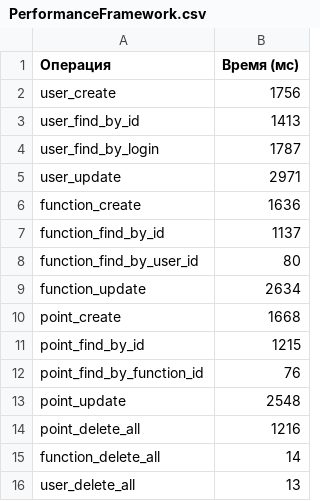
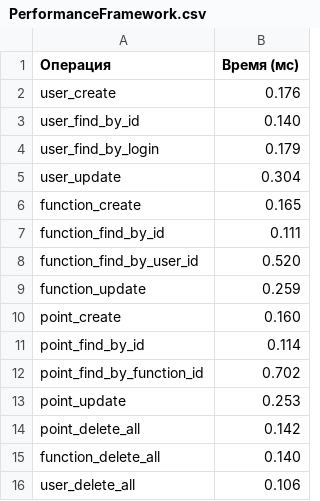
Before and after one commit to BolzenMax/OOPLabWorks, a CSV file: LabWork/PerformanceFramework.csv, drawn as a sheet.

Commit message:
Маленький, но очень большой фикс performance теста

```diff
--- a/LabWork/PerformanceFramework.csv
+++ b/LabWork/PerformanceFramework.csv
@@ -1,16 +1,16 @@
 Операция,Время (мс)
-user_create,1756
-user_find_by_id,1413
-user_find_by_login,1787
-user_update,2971
-function_create,1636
-function_find_by_id,1137
-function_find_by_user_id,80
-function_update,2634
-point_create,1668
-point_find_by_id,1215
-point_find_by_function_id,76
-point_update,2548
-point_delete_all,1216
-function_delete_all,14
-user_delete_all,13
+user_create,0.176
+user_find_by_id,0.140
+user_find_by_login,0.179
+user_update,0.304
+function_create,0.165
+function_find_by_id,0.111
+function_find_by_user_id,0.520
+function_update,0.259
+point_create,0.160
+point_find_by_id,0.114
+point_find_by_function_id,0.702
+point_update,0.253
+point_delete_all,0.142
+function_delete_all,0.140
+user_delete_all,0.106
```
Also changed, not shown: LabWork/SearchSortPerformanceFramework.csv, 1 other file.
